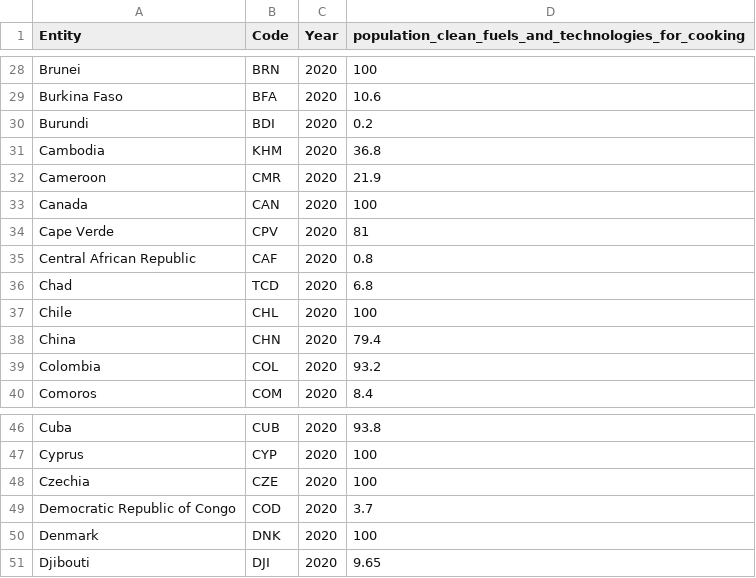
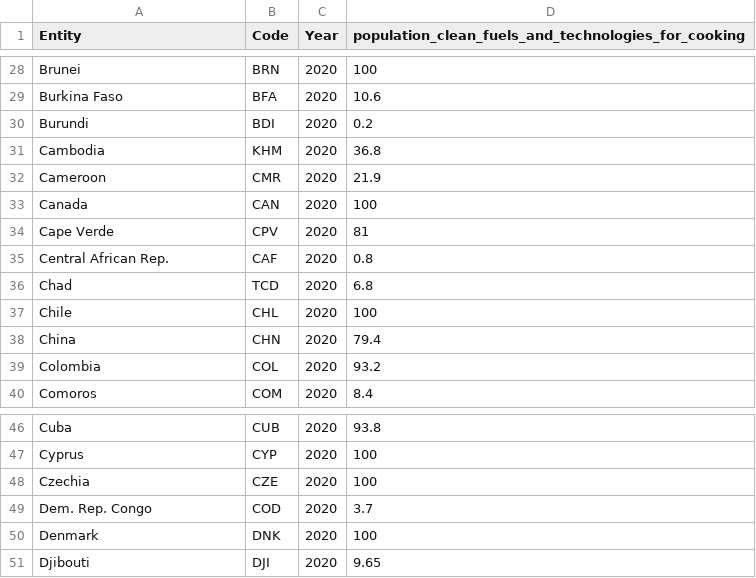
Before and after one commit to PoonJordan/FIT3179_Assignment2, a CSV file: data/access_to_clean_fuel_2020.csv, drawn as a sheet; only a part is shown, gaps mark what is left out.

Commit message:
Update on datasets and naming files

```diff
--- a/data/access_to_clean_fuel_2020.csv
+++ b/data/access_to_clean_fuel_2020.csv
@@ -34,3 +34,3 @@ Canada,CAN,2020,100
 Cape Verde,CPV,2020,81
-Central African Republic,CAF,2020,0.8
+Central African Rep.,CAF,2020,0.8
 Chad,TCD,2020,6.8
@@ -48,3 +48,3 @@ Cyprus,CYP,2020,100
 Czechia,CZE,2020,100
-Democratic Republic of Congo,COD,2020,3.7
+Dem. Rep. Congo,COD,2020,3.7
 Denmark,DNK,2020,100
```
Also changed, not shown: 4 other files.
